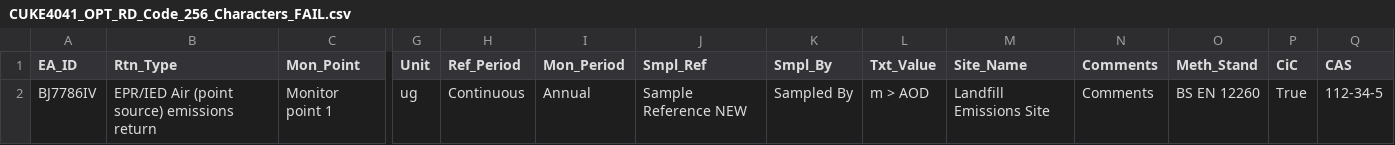
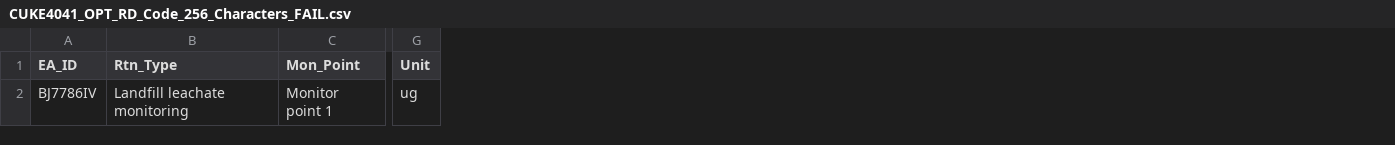
Before and after one commit to EnvironmentAgency/data-returns-acceptance-tests, a CSV file: features/support/files/File_Validation/CUKE4041_OPT_RD_Code_256_Characters_FAIL.csv, drawn as a sheet; only a part is shown, gaps mark what is left out; the diff names each change by its address in the sheet, - before the commit and + after, or states it on an @@ line.

```diff
--- a/features/support/files/File_Validation/CUKE4041_OPT_RD_Code_256_Characters_FAIL.csv
+++ b/features/support/files/File_Validation/CUKE4041_OPT_RD_Code_256_Characters_FAIL.csv
-column H (Ref_Period), row 2: Continuous
-column I (Mon_Period), row 2: Annual
-column J (Smpl_Ref), row 2: Sample Reference NEW
-column K (Smpl_By), row 2: Sampled By
-column L (Txt_Value), row 2: m > AOD
-column M (Site_Name), row 2: Landfill Emissions Site
-column N (Comments), row 2: Comments
-column O (Meth_Stand), row 2: BS EN 12260
-column P (CiC), row 2: True
-column Q (CAS), row 2: 112-34-5
-B2 (Rtn_Type): EPR/IED Air (point source) emissions return
+B2 (Rtn_Type): Landfill leachate monitoring
```
Also changed, not shown: features/support/files/File_Validation/CUKE4003_OPT_Ref_Period_256_Char_FAIL.csv, features/support/files/File_Validation/CUKE4011_OPT_Smpl_By_256_Characters_FAIL.csv, 18 other files.
